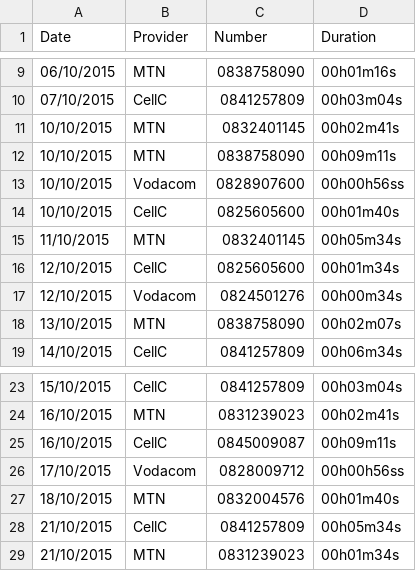
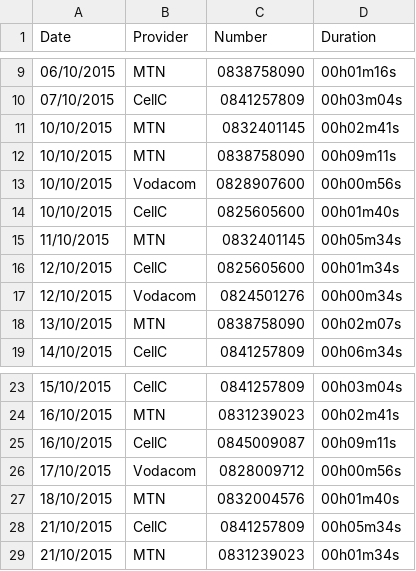
Before and after one commit to Freakils/Assessment-29-September-2016, a CSV file: data-file/ItemisedBill.csv, drawn as a sheet; only a part is shown, gaps mark what is left out.

```diff
--- a/data-file/ItemisedBill.csv
+++ b/data-file/ItemisedBill.csv
@@ -12,3 +12,3 @@ Date,Provider,Number,Duration
 10/10/2015,MTN,0838758090,00h09m11s
-10/10/2015,Vodacom,0828907600,00h00h56ss
+10/10/2015,Vodacom,0828907600,00h00m56s
 10/10/2015,CellC,0825605600,00h01m40s
@@ -25,3 +25,3 @@ Date,Provider,Number,Duration
 16/10/2015,CellC,0845009087,00h09m11s
-17/10/2015,Vodacom,0828009712,00h00h56ss
+17/10/2015,Vodacom,0828009712,00h00m56s
 18/10/2015,MTN,0832004576,00h01m40s
```
Also changed, not shown: 2 other files.
